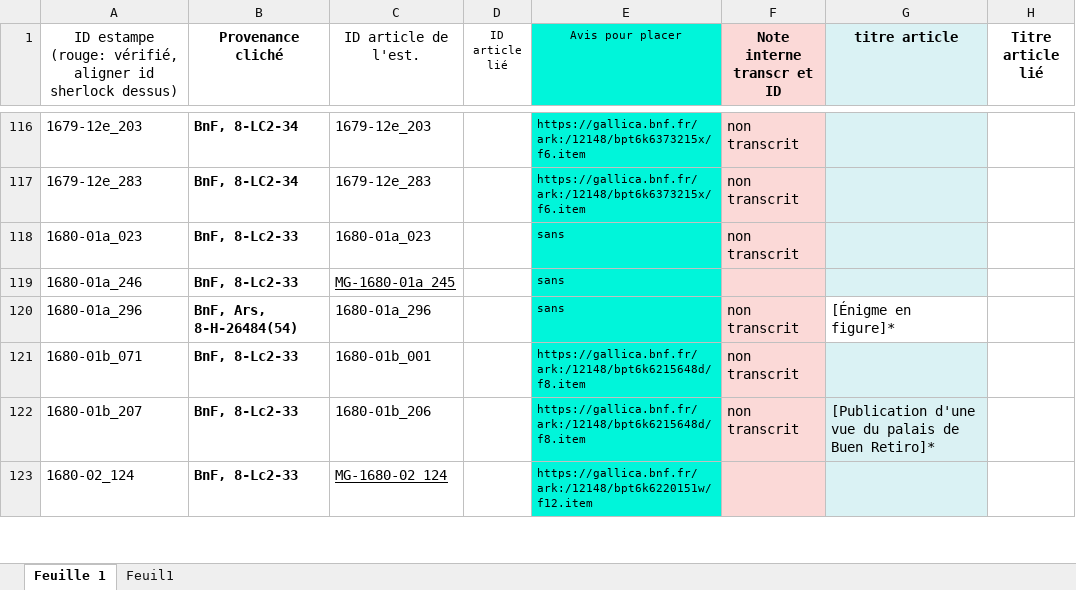
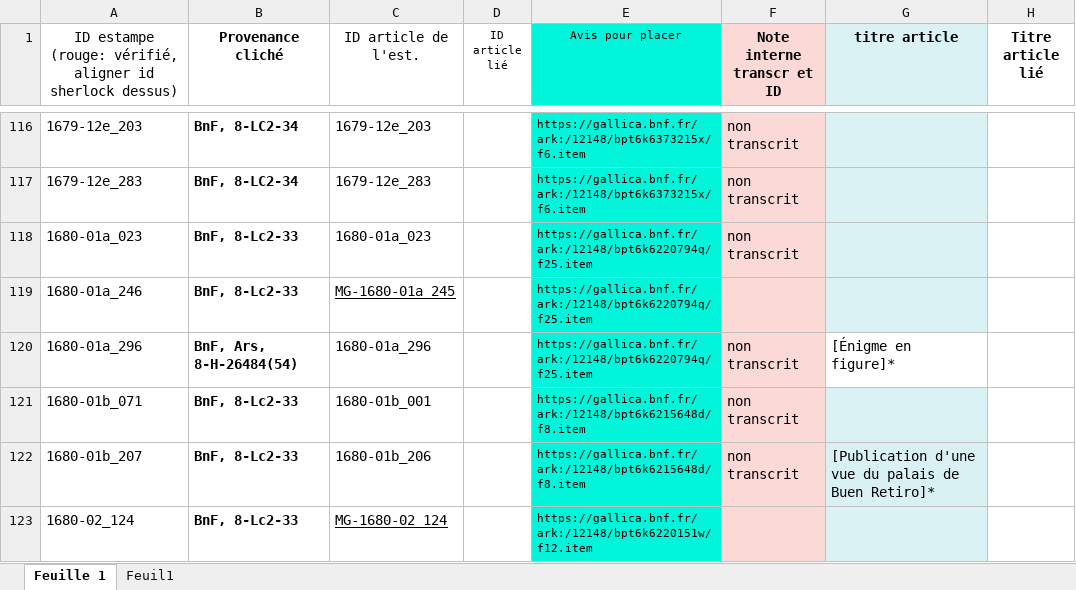
Before and after one commit to sherlock-iremus/mercure-galant-sources, an Excel workbook: indexation-estampes.xlsx, sheet Feuille 1, drawn as a sheet; only a part is shown, gaps mark what is left out; values as stored, in another font and other column widths than the file's, no borders; the diff names each change by its address in the sheet, - before the commit and + after, or states it on an @@ line.

Commit message:
Avis pour placer
suite

```diff
--- a/indexation-estampes.xlsx (sheet Feuille 1)
+++ b/indexation-estampes.xlsx (sheet Feuille 1)
-E118:E120 (Avis pour placer): sans
+E118:E120 (Avis pour placer): https://gallica.bnf.fr/ark:/12148/bpt6k6220794q/f25.item
```
